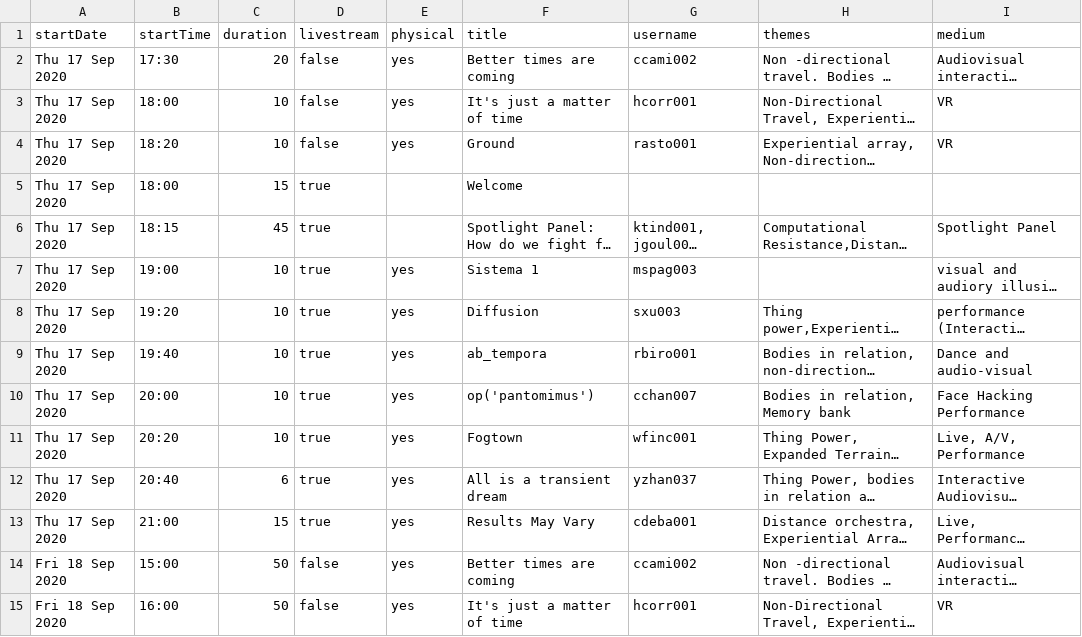
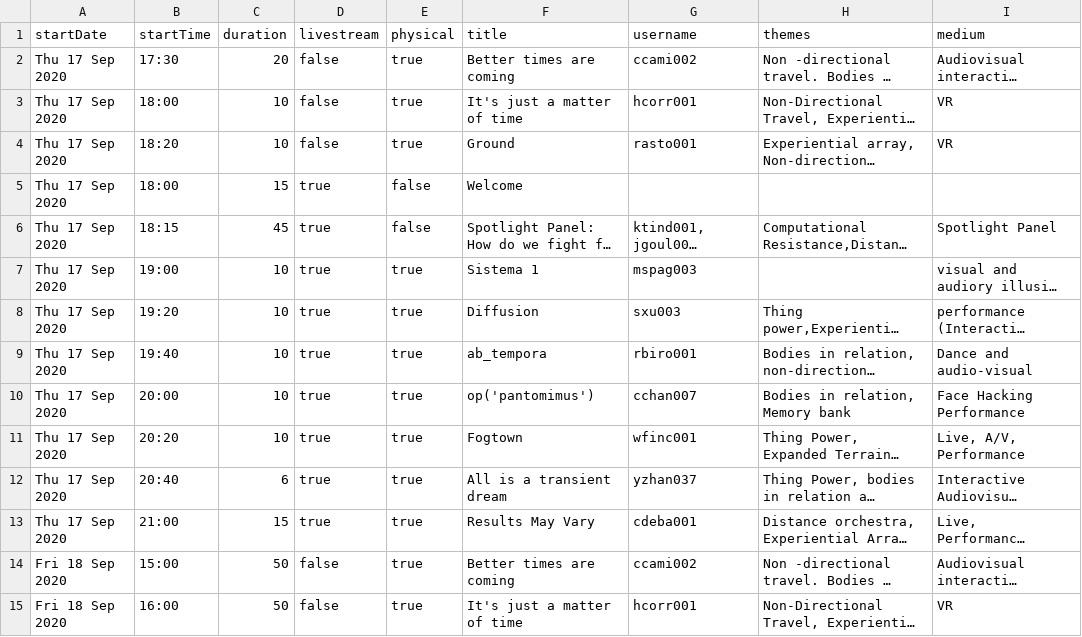
Before and after one commit to goldsmiths-computational-arts/2020.goldcomparts.show, a TSV file: data/schedule.tsv, drawn as a sheet; only a part is shown; long unchanged cells end in …; the diff covers the shown part only; the diff names each change by its address in the sheet, - before the commit and + after, or states it on an @@ line.

```diff
--- a/data/schedule.tsv
+++ b/data/schedule.tsv
-E2:E4 (physical): yes
+E2:E4 (physical): true
-E5:E6 (physical): (empty)
+E5:E6 (physical): false
-E7:E15 (physical): yes
+E7:E15 (physical): true
```
Also changed, not shown: 64 edited cells elsewhere in this file, 1 other file.
